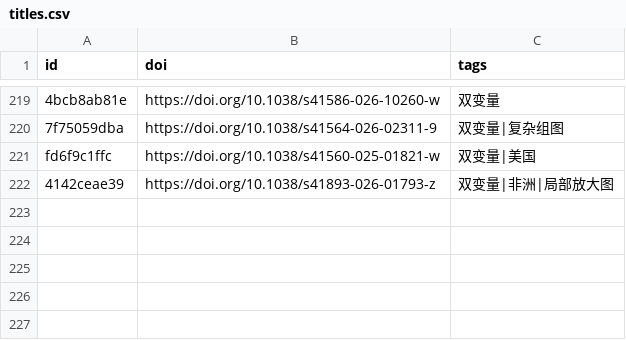
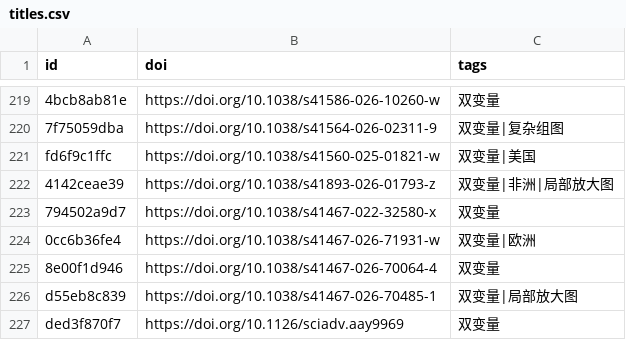
Before and after one commit to zbhgis/GeoSciPlot, a CSV file: meta/titles.csv, drawn as a sheet; only a part is shown, gaps mark what is left out; the diff names each change by its address in the sheet, - before the commit and + after, or states it on an @@ line.

```diff
--- a/meta/titles.csv
+++ b/meta/titles.csv
+row 223: 794502a9d7 | https://doi.org/10.1038/s41467-022-32580-x | 双变量
+row 224: 0cc6b36fe4 | https://doi.org/10.1038/s41467-026-71931-w | 双变量|欧洲
+row 225: 8e00f1d946 | https://doi.org/10.1038/s41467-026-70064-4 | 双变量
+row 226: d55eb8c839 | https://doi.org/10.1038/s41467-026-70485-1 | 双变量|局部放大图
+row 227: ded3f870f7 | https://doi.org/10.1126/sciadv.aay9969 | 双变量
```
Also changed, not shown: 11 other files.
